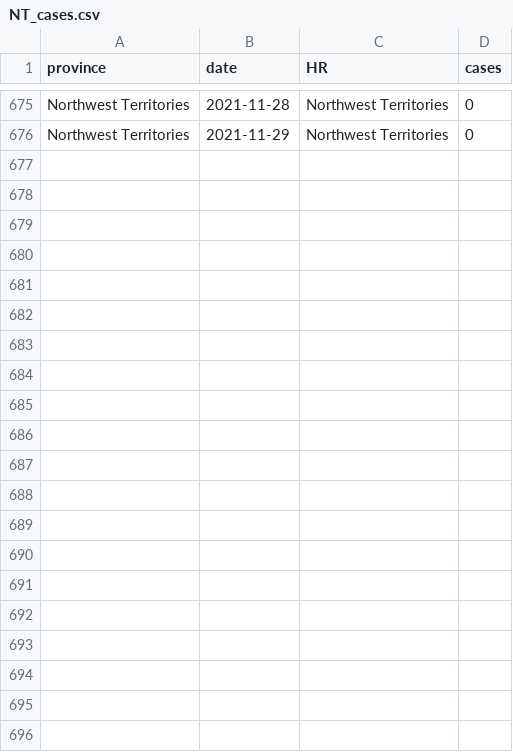
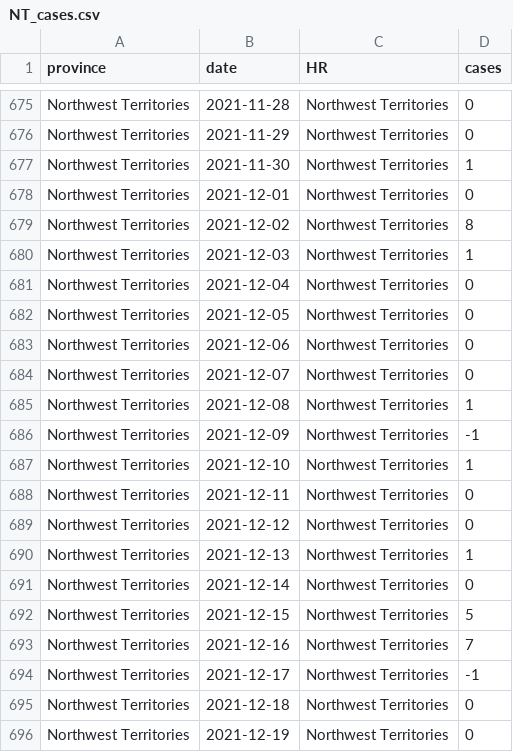
Before and after one commit to brendinho/MIZ_project, a CSV file: CaseDataTables/NT_cases.csv, drawn as a sheet; only a part is shown, gaps mark what is left out.

```diff
--- a/CaseDataTables/NT_cases.csv
+++ b/CaseDataTables/NT_cases.csv
@@ -676 +676,21 @@ Northwest Territories,2021-11-28,Northwest Territories,0
 Northwest Territories,2021-11-29,Northwest Territories,0
+Northwest Territories,2021-11-30,Northwest Territories,1
+Northwest Territories,2021-12-01,Northwest Territories,0
+Northwest Territories,2021-12-02,Northwest Territories,8
+Northwest Territories,2021-12-03,Northwest Territories,1
+Northwest Territories,2021-12-04,Northwest Territories,0
+Northwest Territories,2021-12-05,Northwest Territories,0
+Northwest Territories,2021-12-06,Northwest Territories,0
+Northwest Territories,2021-12-07,Northwest Territories,0
+Northwest Territories,2021-12-08,Northwest Territories,1
+Northwest Territories,2021-12-09,Northwest Territories,-1
+Northwest Territories,2021-12-10,Northwest Territories,1
+Northwest Territories,2021-12-11,Northwest Territories,0
+Northwest Territories,2021-12-12,Northwest Territories,0
+Northwest Territories,2021-12-13,Northwest Territories,1
+Northwest Territories,2021-12-14,Northwest Territories,0
+Northwest Territories,2021-12-15,Northwest Territories,5
+Northwest Territories,2021-12-16,Northwest Territories,7
+Northwest Territories,2021-12-17,Northwest Territories,-1
+Northwest Territories,2021-12-18,Northwest Territories,0
+Northwest Territories,2021-12-19,Northwest Territories,0
```
Also changed, not shown: CaseDataTables/AB_cases.csv, CaseDataTables/BC_cases.csv, 28 other files.
